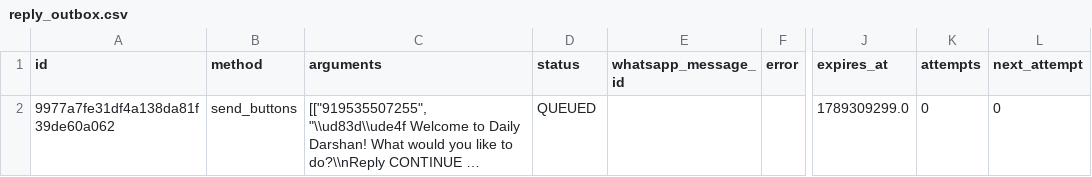
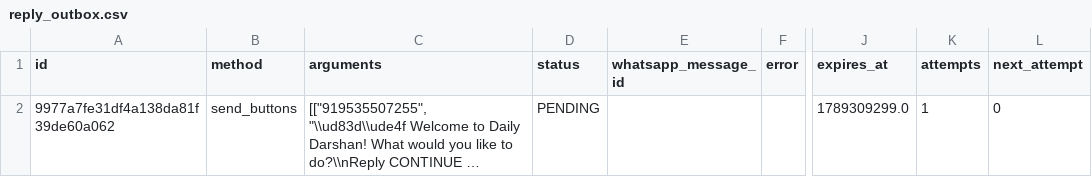
Before and after one commit to mishnit/daily-darshan, a CSV file: csv/reply_outbox.csv, drawn as a sheet; only a part is shown, gaps mark what is left out; long unchanged cells end in …; the diff names each change by its address in the sheet, - before the commit and + after, or states it on an @@ line.

Commit message:
Persist webhook reply outbox

```diff
--- a/csv/reply_outbox.csv
+++ b/csv/reply_outbox.csv
-D2 (status): QUEUED
+D2 (status): PENDING
-K2 (attempts): 0
+K2 (attempts): 1
```
